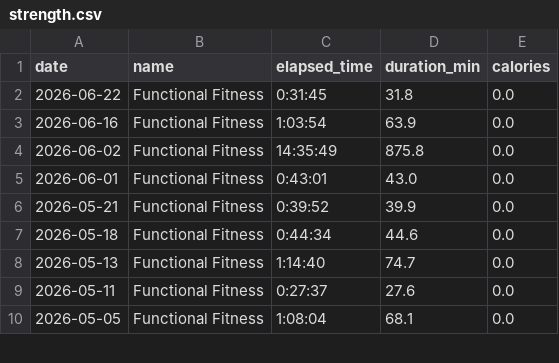
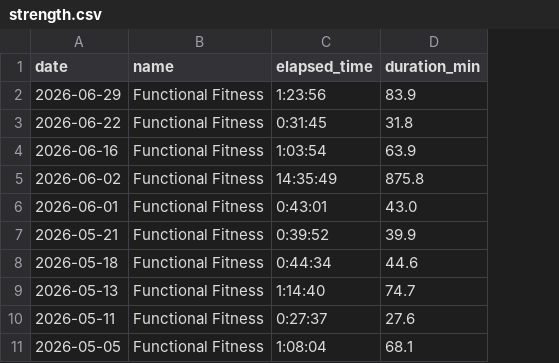
Before and after one commit to ricocousin/Garmin-Dashboard, a CSV file: strength.csv, drawn as a sheet; only a part is shown; removed rows and columns are numbered as before the commit, all else as after; the diff names each change by its address in the sheet, - before the commit and + after, or states it on an @@ line.

```diff
--- a/strength.csv
+++ b/strength.csv
-column E (calories), rows 2-10: all 0.0
+row 2: 2026-06-29 | Functional Fitness | 1:23:56 | 83.9
```
Also changed, not shown: runs.csv, 2 other files.
